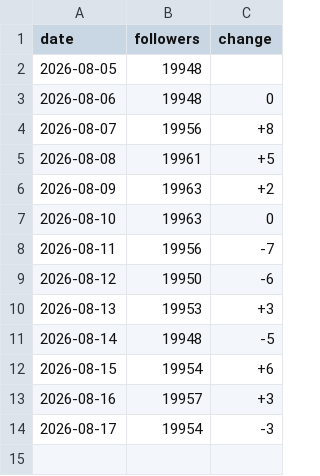
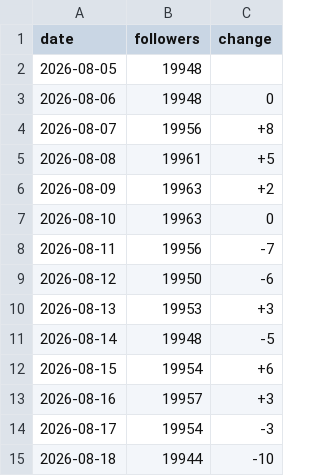
Before and after one commit to harryfoto/threads-follower-tracker, a CSV file: data/followers.csv, drawn as a sheet.

```diff
--- a/data/followers.csv
+++ b/data/followers.csv
@@ -14 +14,2 @@ date,followers,change
 2026-08-17,19954,-3
+2026-08-18,19944,-10
```
